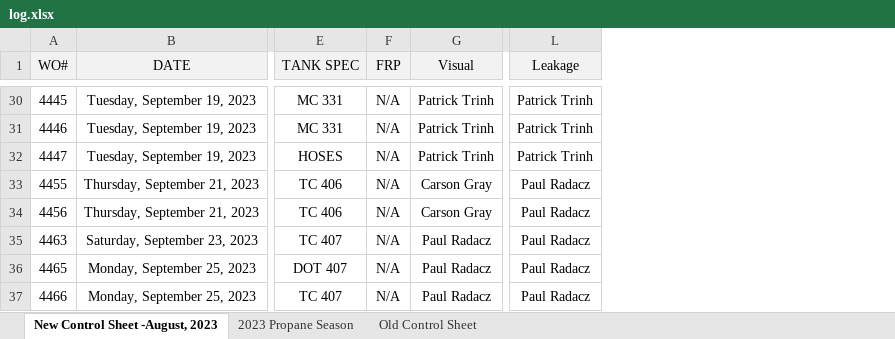
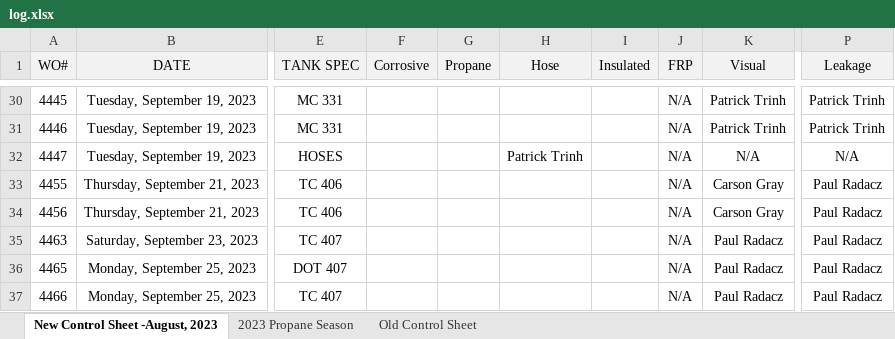
Before and after one commit to TsarAugustus/Forecast, an Excel workbook: uploads/log.xlsx, sheet New Control Sheet -August, 2023, drawn as a sheet; only a part is shown, gaps mark what is left out; values as stored, in another font and other column widths than the file's, no borders; conditional formats not drawn; addresses are those after the commit; the diff covers the shown part only; the diff names each change by its address in the sheet, - before the commit and + after, or states it on an @@ line.

```diff
--- a/uploads/log.xlsx (sheet New Control Sheet -August, 2023)
+++ b/uploads/log.xlsx (sheet New Control Sheet -August, 2023)
+column F (Corrosive), empty
+column G (Propane), empty
+column H (Hose), row 32: Patrick Trinh
+column I (Insulated), empty
-K32 (Visual): Patrick Trinh
+K32 (Visual): N/A
-P32 (Leakage): Patrick Trinh
+P32 (Leakage): N/A
```
Also changed, not shown: 16 added rows, 7 removed rows and 66 edited cells elsewhere in this sheet, sheet 2023 Propane Season, sheet Old Control Sheet, 18 other files.
